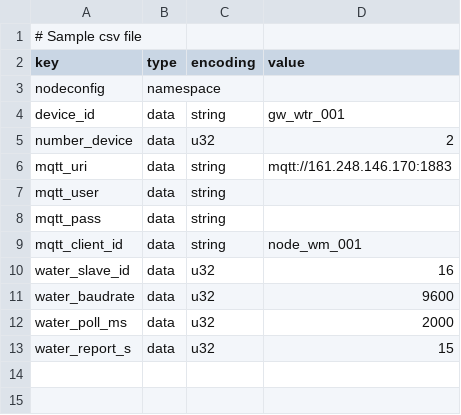
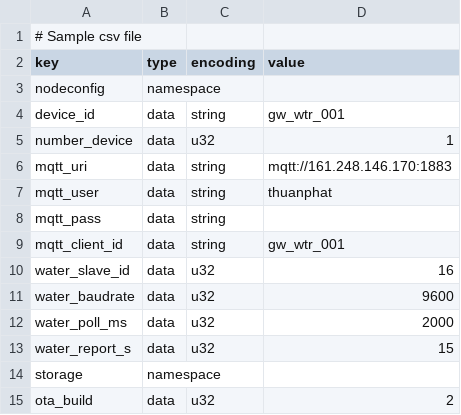
Before and after one commit to kenhkythuat/monitor-water-flow, a CSV file: nvs.csv, drawn as a sheet; the diff names each change by its address in the sheet, - before the commit and + after, or states it on an @@ line.

```diff
--- a/nvs.csv
+++ b/nvs.csv
-D5 (value): 2
+D5 (value): 1
-D7 (value): (empty)
+D7 (value): thuanphat
-D9 (value): node_wm_001
+D9 (value): gw_wtr_001
+row 14: storage | namespace
+row 15: ota_build | data | u32 | 2
```
Also changed, not shown: 2 other files.
